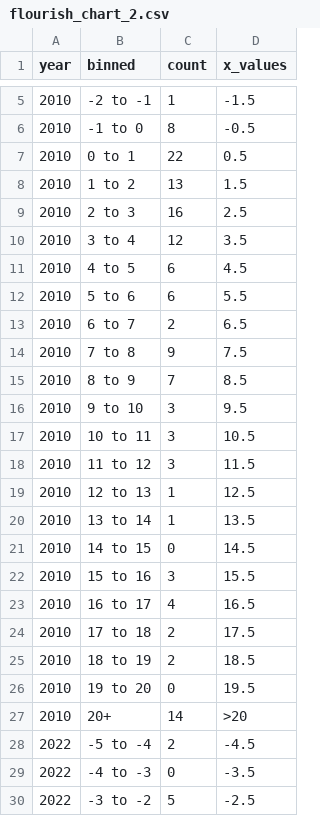
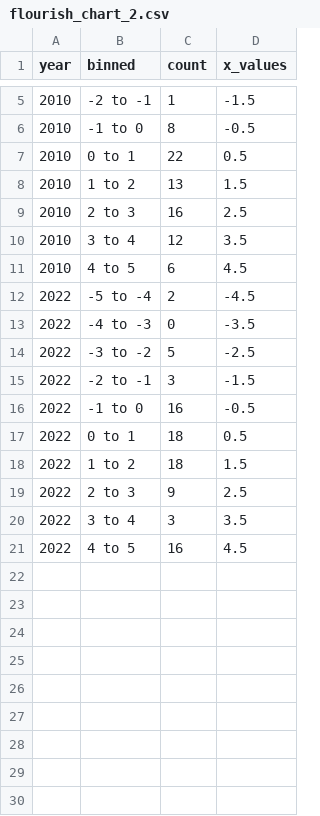
Before and after one commit to ONEcampaign/net_flows, a CSV file: output/flourish_chart_2.csv, drawn as a sheet; only a part is shown, gaps mark what is left out; the shorter side is filled out with more unchanged rows; the diff covers the shown part only.

```diff
--- a/output/flourish_chart_2.csv
+++ b/output/flourish_chart_2.csv
@@ -11,18 +11,2 @@ year,binned,count,x_values
 2010,4 to 5,6,4.5
-2010,5 to 6,6,5.5
-2010,6 to 7,2,6.5
-2010,7 to 8,9,7.5
-2010,8 to 9,7,8.5
-2010,9 to 10,3,9.5
-2010,10 to 11,3,10.5
-2010,11 to 12,3,11.5
-2010,12 to 13,1,12.5
-2010,13 to 14,1,13.5
-2010,14 to 15,0,14.5
-2010,15 to 16,3,15.5
-2010,16 to 17,4,16.5
-2010,17 to 18,2,17.5
-2010,18 to 19,2,18.5
-2010,19 to 20,0,19.5
-2010,20+,14,>20
 2022,-5 to -4,2,-4.5
```
Also changed, not shown: 16 removed rows elsewhere in this file, 1 other file.
